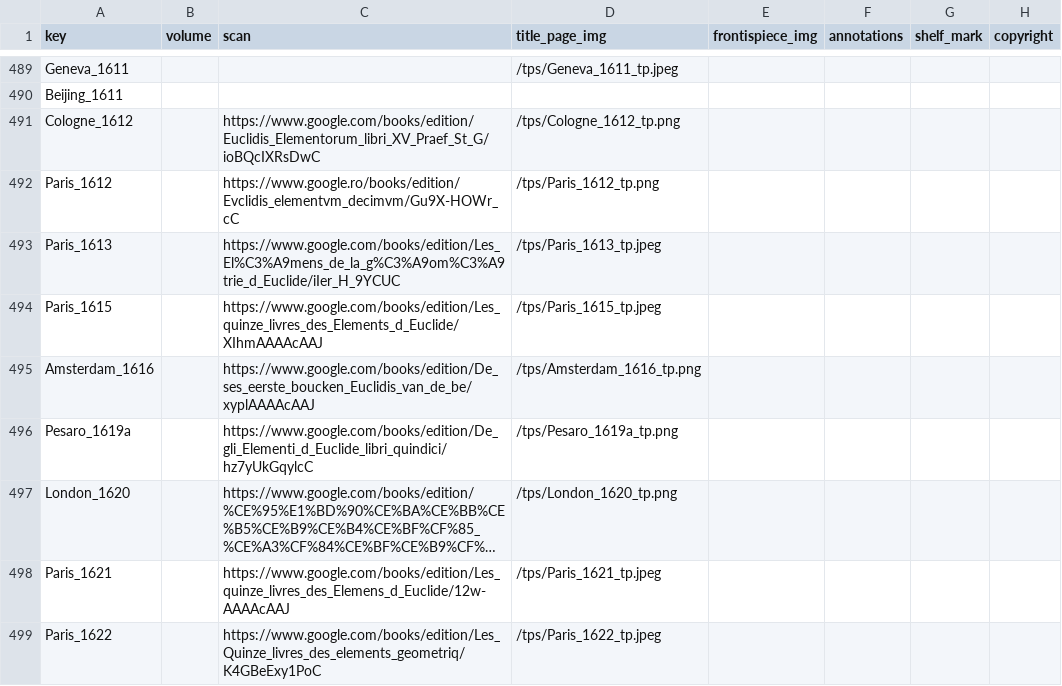
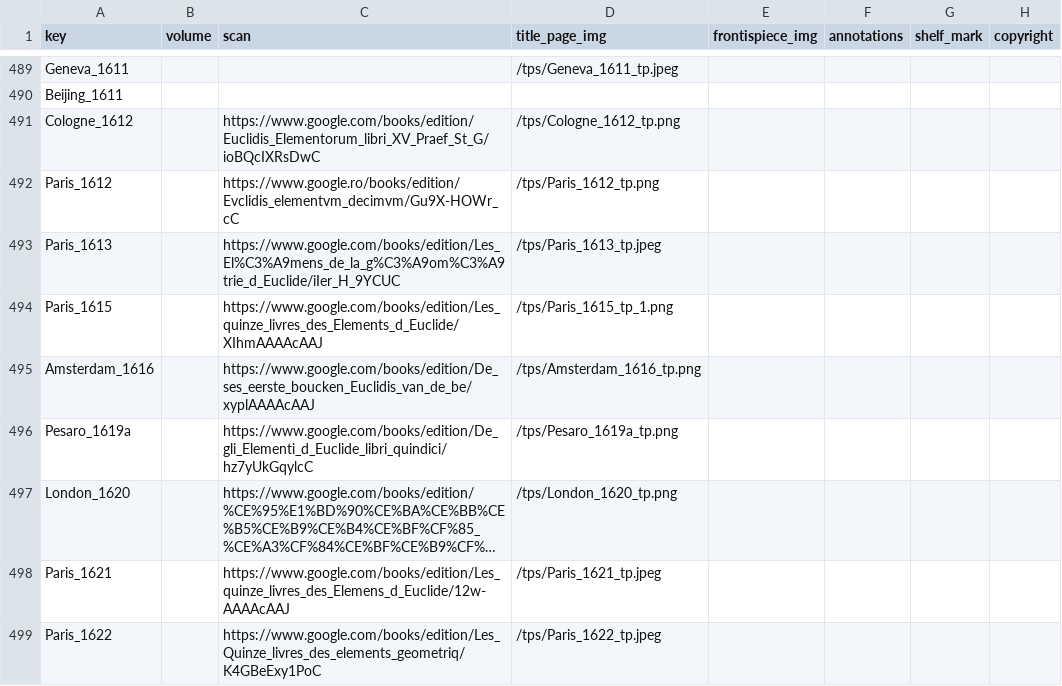
Before and after one commit to Euclides-EM/elements-resource-box, a CSV file: public/docs/shelfmarks.csv, drawn as a sheet; only a part is shown, gaps mark what is left out; long unchanged cells end in ….

```diff
--- a/public/docs/shelfmarks.csv
+++ b/public/docs/shelfmarks.csv
@@ -493,3 +493,3 @@ Paris_1612,,https://www.google.ro/books/edition/Evclidis_elementvm_decimvm/Gu9X-
 Paris_1613,,https://www.google.com/books/edition/Les_El%C3%A9mens_de_la_g%C3%A9om%C3%A9trie_d_Euclide/iIer_H_9YCUC,/tps/Paris_1613_tp.jpeg,,,,
-Paris_1615,,https://www.google.com/books/edition/Les_quinze_livres_des_Elements_d_Euclide/XIhmAAAAcAAJ,/tps/Paris_1615_tp.jpeg,,,,
+Paris_1615,,https://www.google.com/books/edition/Les_quinze_livres_des_Elements_d_Euclide/XIhmAAAAcAAJ,/tps/Paris_1615_tp_1.png,,,,
 Amsterdam_1616,,https://www.google.com/books/edition/De_ses_eerste_boucken_Euclidis_van_de_be/xyplAAAAcAAJ,/tps/Amsterdam_1616_tp.png,,,,
```
Also changed, not shown: public/docs/reviews.csv, public/docs/translations.csv, 1 other file.
